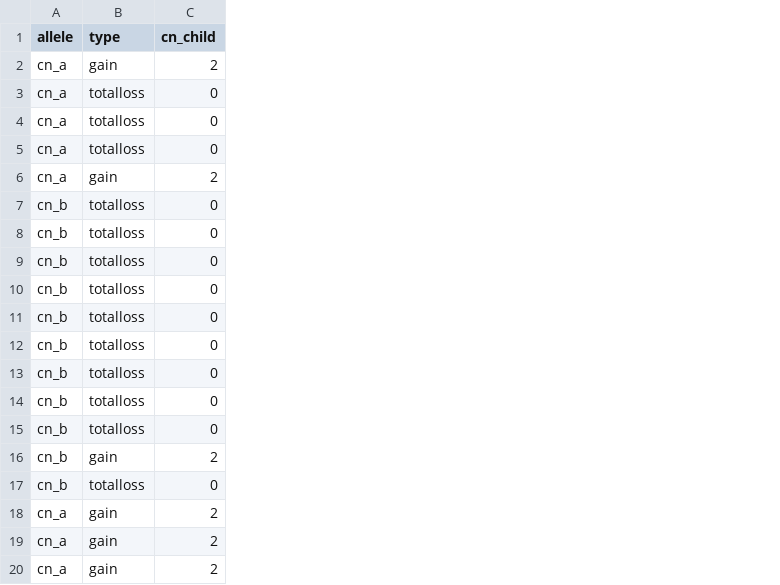
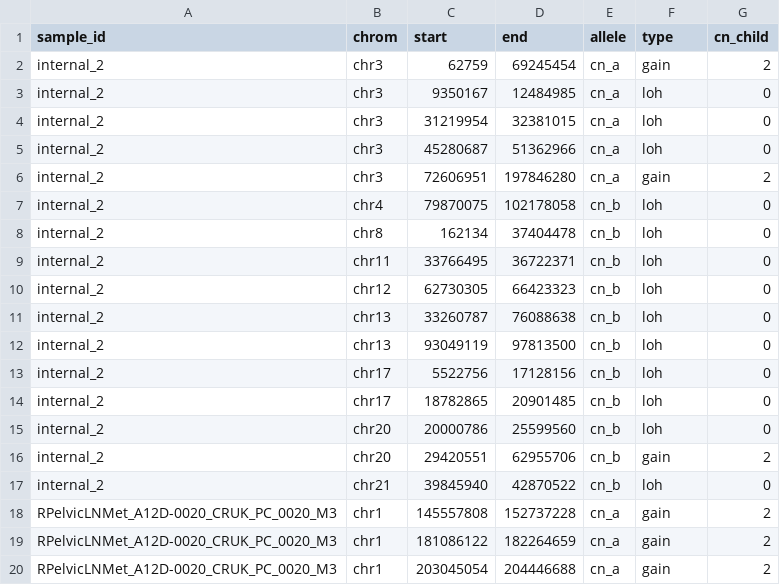
Before and after one commit to ICCB-Cologne/medicc2, a TSV file: examples/output_gundem_et_al_2015/PTX005_copynumber_events_df.tsv, drawn as a sheet; only a part is shown; addresses are those after the commit; the diff covers the shown part only; the diff names each change by its address in the sheet, - before the commit and + after, or states it on an @@ line.

```diff
--- a/examples/output_gundem_et_al_2015/PTX005_copynumber_events_df.tsv
+++ b/examples/output_gundem_et_al_2015/PTX005_copynumber_events_df.tsv
+column A (sample_id), rows 2-20: internal_2 | internal_2 | internal_2 | internal_2 | internal_2 | internal_2 | internal_2 | internal_2 | internal_2 | internal_2 | internal_2 | internal_2 | internal_2 | internal_2 | internal_2 | internal_2 | RPelvicLNMet_A12D-0020_CRUK_PC_0020_M3 | RPelvicLNMet_A12D-0020_CRUK_PC_0020_M3 | RPelvicLNMet_A12D-0020_CRUK_PC_0020_M3
+column B (chrom), rows 2-20: chr3 | chr3 | chr3 | chr3 | chr3 | chr4 | chr8 | chr11 | chr12 | chr13 | chr13 | chr17 | chr17 | chr20 | chr20 | chr21 | chr1 | chr1 | chr1
+column C (start), rows 2-20: 62759 | 9350167 | 31219954 | 45280687 | 72606951 | 79870075 | 162134 | 33766495 | 62730305 | 33260787 | 93049119 | 5522756 | 18782865 | 20000786 | 29420551 | 39845940 | 145557808 | 181086122 | 203045054
+column D (end), rows 2-20: 69245454 | 12484985 | 32381015 | 51362966 | 197846280 | 102178058 | 37404478 | 36722371 | 66423323 | 76088638 | 97813500 | 17128156 | 20901485 | 25599560 | 62955706 | 42870522 | 152737228 | 182264659 | 204446688
-F3:F5 (type): totalloss
+F3:F5 (type): loh
-F7:F15 (type): totalloss
+F7:F15 (type): loh
-F17 (type): totalloss
+F17 (type): loh
```
Also changed, not shown: 14 edited cells elsewhere in this file, examples/output_gundem_et_al_2015/PTX009_copynumber_events_df.tsv, examples/output_gundem_et_al_2015/PTX011_copynumber_events_df.tsv, 7 other files.
